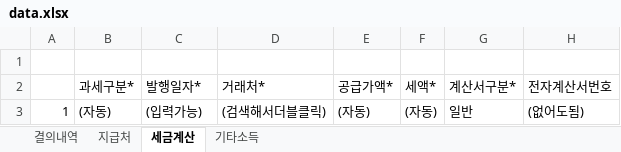
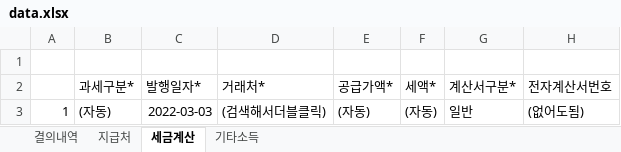
Before and after one commit to HAMA-system/HAMA, an Excel workbook: data.xlsx, sheet 세금계산, drawn as a sheet; values as stored, in another font and other column widths than the file's, no borders; the diff names each change by its address in the sheet, - before the commit and + after, or states it on an @@ line.

```diff
--- a/data.xlsx (sheet 세금계산)
+++ b/data.xlsx (sheet 세금계산)
-C3 (발행일자*): (입력가능)
+C3 (발행일자*): 2022-03-03
```
Also changed, not shown: sheet 결의내역.
